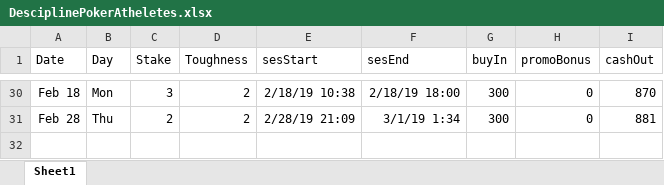
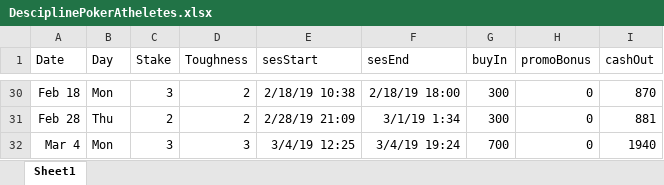
Before and after one commit to Testimate/Data-Science-on-Poker-data, an Excel workbook: DesciplinePokerAtheletes.xlsx, sheet Sheet1, drawn as a sheet; only a part is shown, gaps mark what is left out; values as stored, in another font and other column widths than the file's, no borders; charts and pictures not drawn; the diff names each change by its address in the sheet, - before the commit and + after, or states it on an @@ line.

Commit message:
March 4th dataset

```diff
--- a/DesciplinePokerAtheletes.xlsx (sheet Sheet1)
+++ b/DesciplinePokerAtheletes.xlsx (sheet Sheet1)
+row 32: Mar 4 | Mon | 3 | 3 | 3/4/19 12:25 | 3/4/19 19:24 | 700 | 0 | 1940
```
